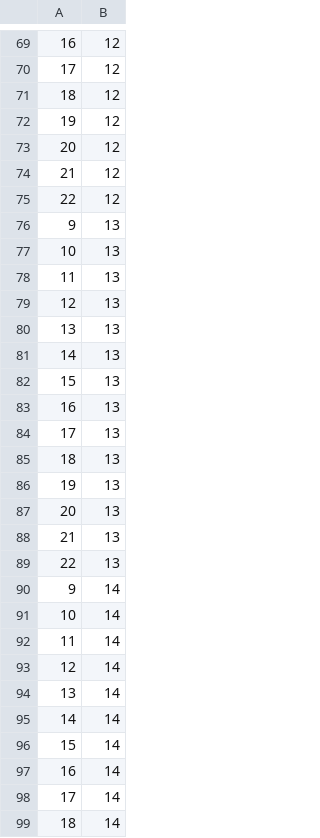
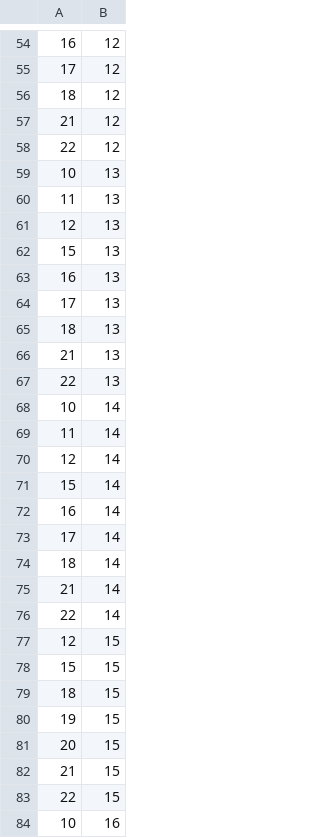
Before and after one commit to tjlabs/innerLabs-ios, a CSV file: Example/JupiterSDK/LUPIUM_B1.csv, drawn as a sheet; only a part is shown, gaps mark what is left out; the shorter side is filled out with more unchanged rows; removed rows and columns are numbered as before the commit, all else as after; the diff covers the shown part only; the diff names each change by its address in the sheet, - before the commit and + after, or states it on an @@ line.

```diff
--- a/Example/JupiterSDK/LUPIUM_B1.csv
+++ b/Example/JupiterSDK/LUPIUM_B1.csv
-row 72: 19 | 12
-row 73: 20 | 12
-row 76: 9 | 13
-row 80: 13 | 13
-row 81: 14 | 13
-row 86: 19 | 13
-row 87: 20 | 13
-row 90: 9 | 14
-row 94: 13 | 14
-row 95: 14 | 14
```
Also changed, not shown: 3 added rows and 26 removed rows elsewhere in this file, Example/JupiterSDK/LUPIUM_3F.csv, Example/JupiterSDK/LUPIUM_5F.csv, 7 other files.
